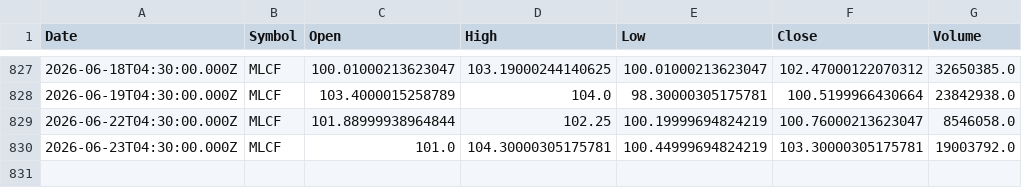
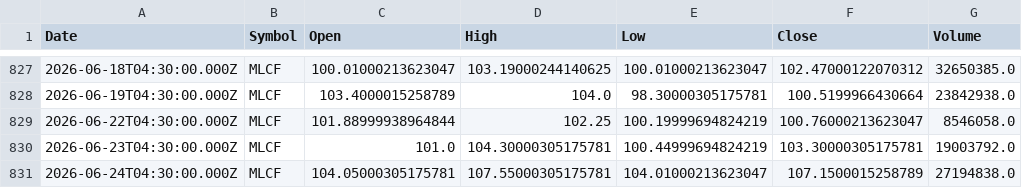
Before and after one commit to Mubeen-jawed/AI-Stock-Prediction-Android, a CSV file: backend/ai-models/price-prediction/data/MLCF.csv, drawn as a sheet; only a part is shown, gaps mark what is left out; the diff names each change by its address in the sheet, - before the commit and + after, or states it on an @@ line.

```diff
--- a/backend/ai-models/price-prediction/data/MLCF.csv
+++ b/backend/ai-models/price-prediction/data/MLCF.csv
+row 831: 2026-06-24T04:30:00.000Z | MLCF | 104.05000305175781 | 107.55000305175781 | 104.01000213623047 | 107.1500015258789 | 27194838.0
```
Also changed, not shown: backend/ai-models/price-prediction/data/AIRLINK.csv, backend/ai-models/price-prediction/data/FCCL.csv, 45 other files.
